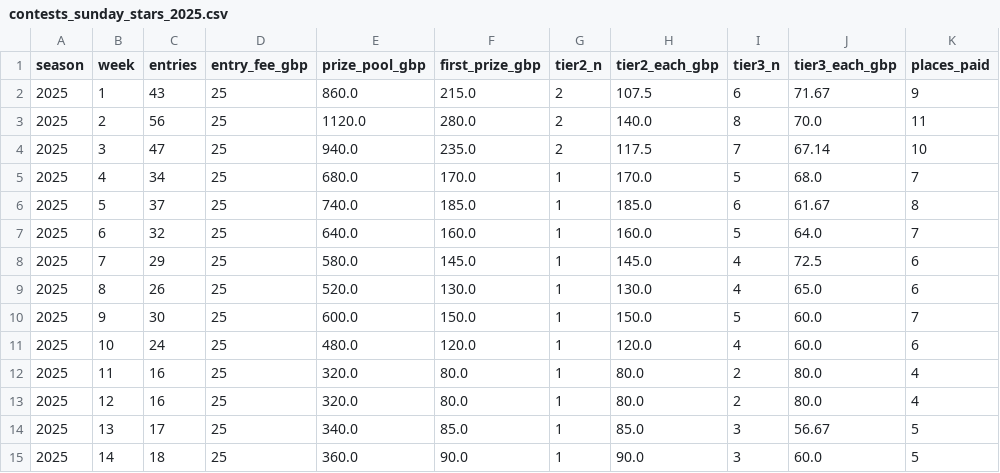
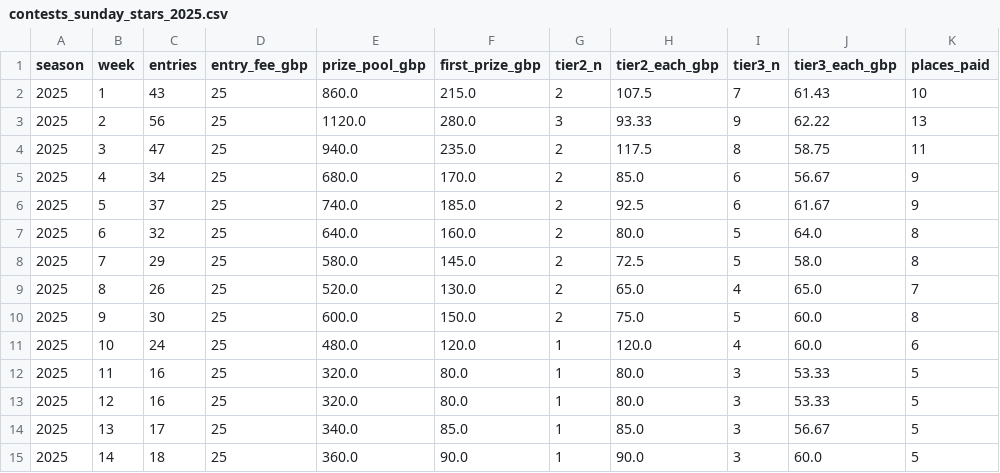
Before and after one commit to jamiethetweeter/fantasy-scraper, a CSV file: data/fantasygameday/contests_sunday_stars_2025.csv, drawn as a sheet.

```diff
--- a/data/fantasygameday/contests_sunday_stars_2025.csv
+++ b/data/fantasygameday/contests_sunday_stars_2025.csv
@@ -1,14 +1,14 @@
 season,week,entries,entry_fee_gbp,prize_pool_gbp,first_prize_gbp,tier2_n,tier2_each_gbp,tier3_n,tier3_each_gbp,places_paid
-2025,1,43,25,860.0,215.0,2,107.5,6,71.67,9
-2025,2,56,25,1120.0,280.0,2,140.0,8,70.0,11
-2025,3,47,25,940.0,235.0,2,117.5,7,67.14,10
-2025,4,34,25,680.0,170.0,1,170.0,5,68.0,7
-2025,5,37,25,740.0,185.0,1,185.0,6,61.67,8
-2025,6,32,25,640.0,160.0,1,160.0,5,64.0,7
-2025,7,29,25,580.0,145.0,1,145.0,4,72.5,6
-2025,8,26,25,520.0,130.0,1,130.0,4,65.0,6
-2025,9,30,25,600.0,150.0,1,150.0,5,60.0,7
+2025,1,43,25,860.0,215.0,2,107.5,7,61.43,10
+2025,2,56,25,1120.0,280.0,3,93.33,9,62.22,13
+2025,3,47,25,940.0,235.0,2,117.5,8,58.75,11
+2025,4,34,25,680.0,170.0,2,85.0,6,56.67,9
+2025,5,37,25,740.0,185.0,2,92.5,6,61.67,9
+2025,6,32,25,640.0,160.0,2,80.0,5,64.0,8
+2025,7,29,25,580.0,145.0,2,72.5,5,58.0,8
+2025,8,26,25,520.0,130.0,2,65.0,4,65.0,7
+2025,9,30,25,600.0,150.0,2,75.0,5,60.0,8
 2025,10,24,25,480.0,120.0,1,120.0,4,60.0,6
-2025,11,16,25,320.0,80.0,1,80.0,2,80.0,4
-2025,12,16,25,320.0,80.0,1,80.0,2,80.0,4
+2025,11,16,25,320.0,80.0,1,80.0,3,53.33,5
+2025,12,16,25,320.0,80.0,1,80.0,3,53.33,5
 2025,13,17,25,340.0,85.0,1,85.0,3,56.67,5
```
Also changed, not shown: 3 other files.
